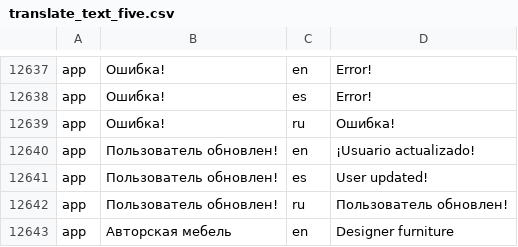
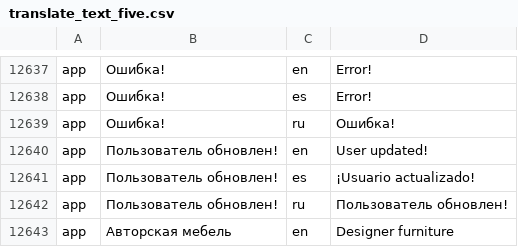
Before and after one commit to Fantomster/ff, a CSV file: console/migrations/files/translate_text_five.csv, drawn as a sheet; only a part is shown, gaps mark what is left out; the diff covers the shown part only; the diff names each change by its address in the sheet, - before the commit and + after, or states it on an @@ line.

```diff
--- a/console/migrations/files/translate_text_five.csv
+++ b/console/migrations/files/translate_text_five.csv
-D12640: ¡Usuario actualizado!
+D12640: User updated!
-D12641: User updated!
+D12641: ¡Usuario actualizado!
```
Also changed, not shown: 15 added rows and 6 removed rows elsewhere in this file, 5 other files.
